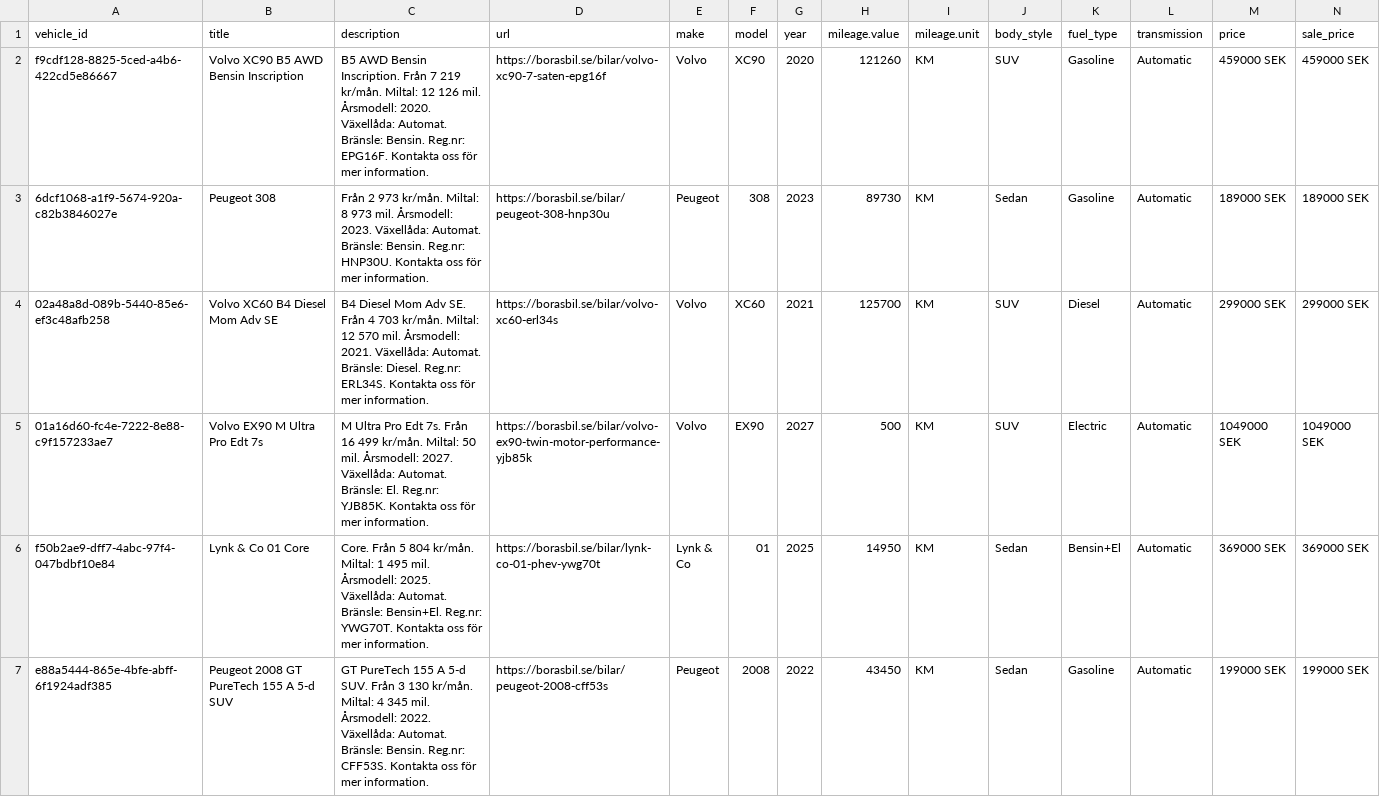
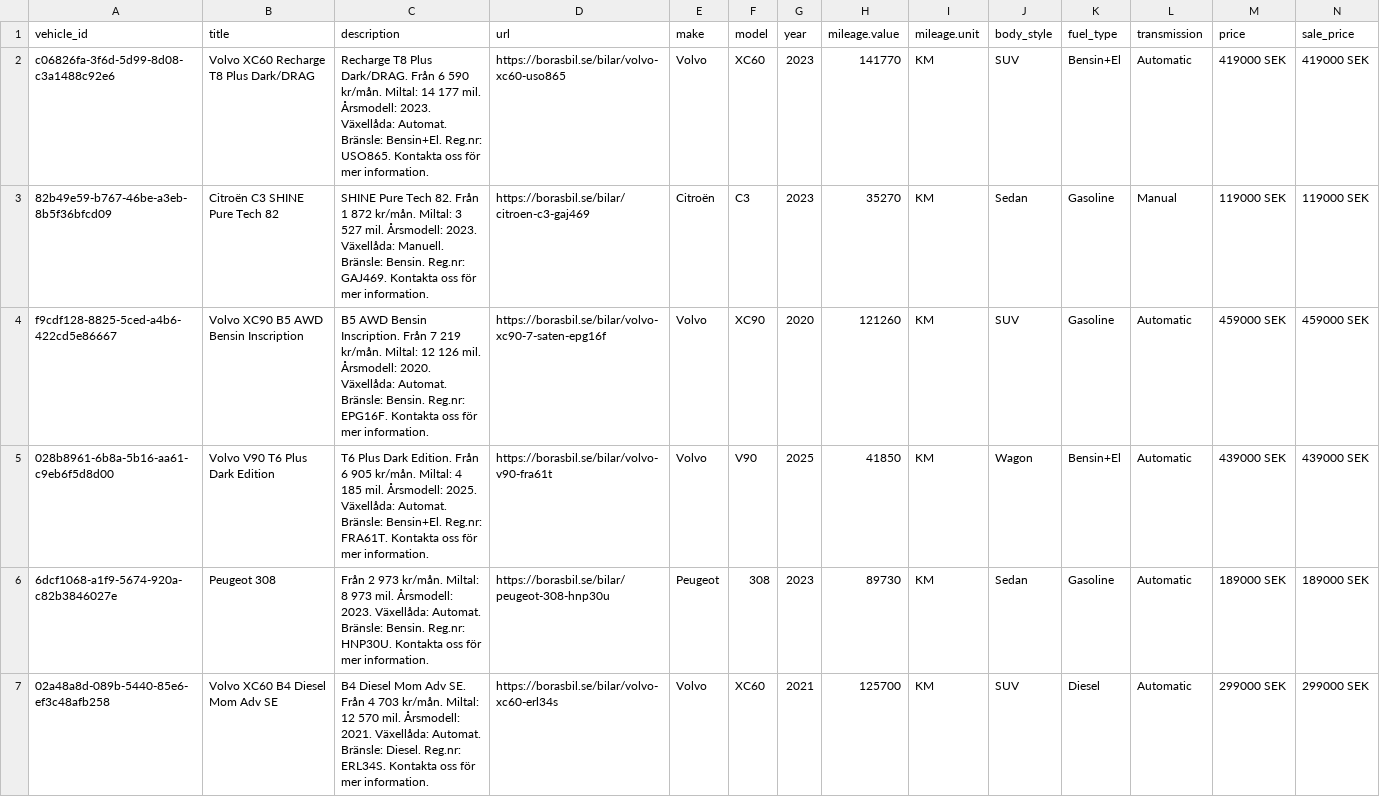
Before and after one commit to Milad-vivamedia/borasbil-facebook-feed, a CSV file: feed.csv, drawn as a sheet; only a part is shown; the shorter side is filled out with more unchanged rows; rows hold the shown columns only; the diff names each change by its address in the sheet, - before the commit and + after, or states it on an @@ line.

Commit message:
Update feed 636b492ede17f28a9ce0ffe93aae6695e222b00f

```diff
--- a/feed.csv
+++ b/feed.csv
+row 2: c06826fa-3f6d-5d99-8d08-c3a1488c92e6 | Volvo XC60 Recharge T8 Plus Dark/DRAG | Recharge T8 Plus Dark/DRAG. Från 6 590 kr/mån. Miltal: 14 177 mil. Årsmodell: 2023. Växellåda: Automat. Bränsle: Bensin+El. Reg.nr: USO865. Kontakta oss för mer information. | https://borasbil.se/bilar/volvo-xc60-uso865 | Volvo | XC60 | 2023 | 141770 | KM | SUV | Bensin+El | Automatic | 419000 SEK | 419000 SEK
+row 3: 82b49e59-b767-46be-a3eb-8b5f36bfcd09 | Citroën C3 SHINE Pure Tech 82 | SHINE Pure Tech 82. Från 1 872 kr/mån. Miltal: 3 527 mil. Årsmodell: 2023. Växellåda: Manuell. Bränsle: Bensin. Reg.nr: GAJ469. Kontakta oss för mer information. | https://borasbil.se/bilar/citroen-c3-gaj469 | Citroën | C3 | 2023 | 35270 | KM | Sedan | Gasoline | Manual | 119000 SEK | 119000 SEK
+row 5: 028b8961-6b8a-5b16-aa61-c9eb6f5d8d00 | Volvo V90 T6 Plus Dark Edition | T6 Plus Dark Edition. Från 6 905 kr/mån. Miltal: 4 185 mil. Årsmodell: 2025. Växellåda: Automat. Bränsle: Bensin+El. Reg.nr: FRA61T. Kontakta oss för mer information. | https://borasbil.se/bilar/volvo-v90-fra61t | Volvo | V90 | 2025 | 41850 | KM | Wagon | Bensin+El | Automatic | 439000 SEK | 439000 SEK
```
Also changed, not shown: 2 other files.
